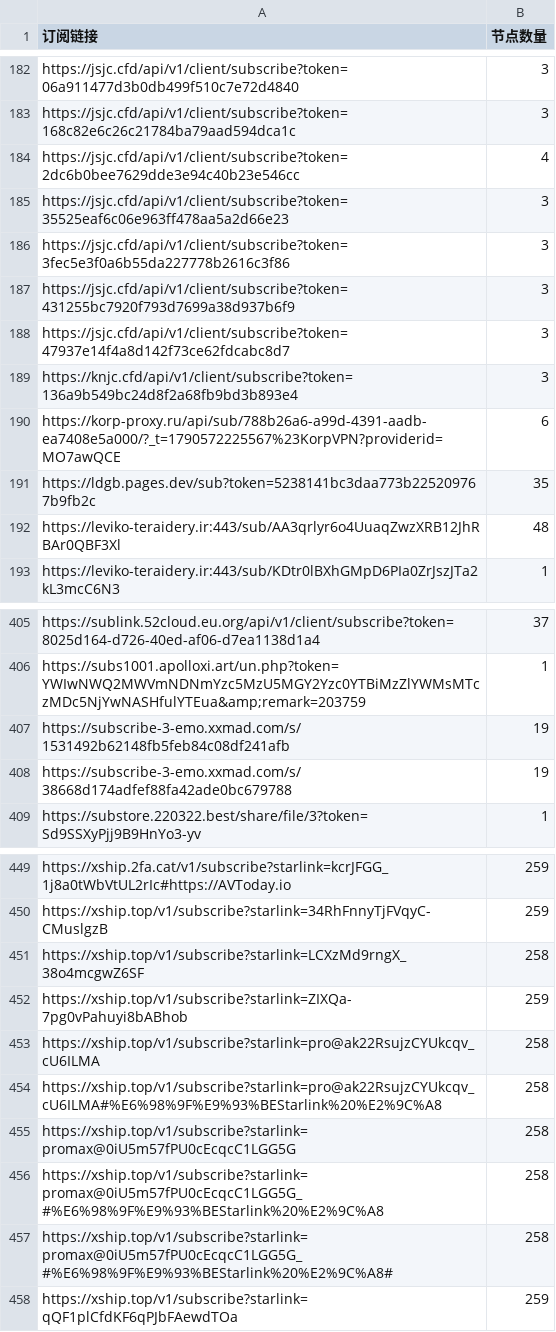
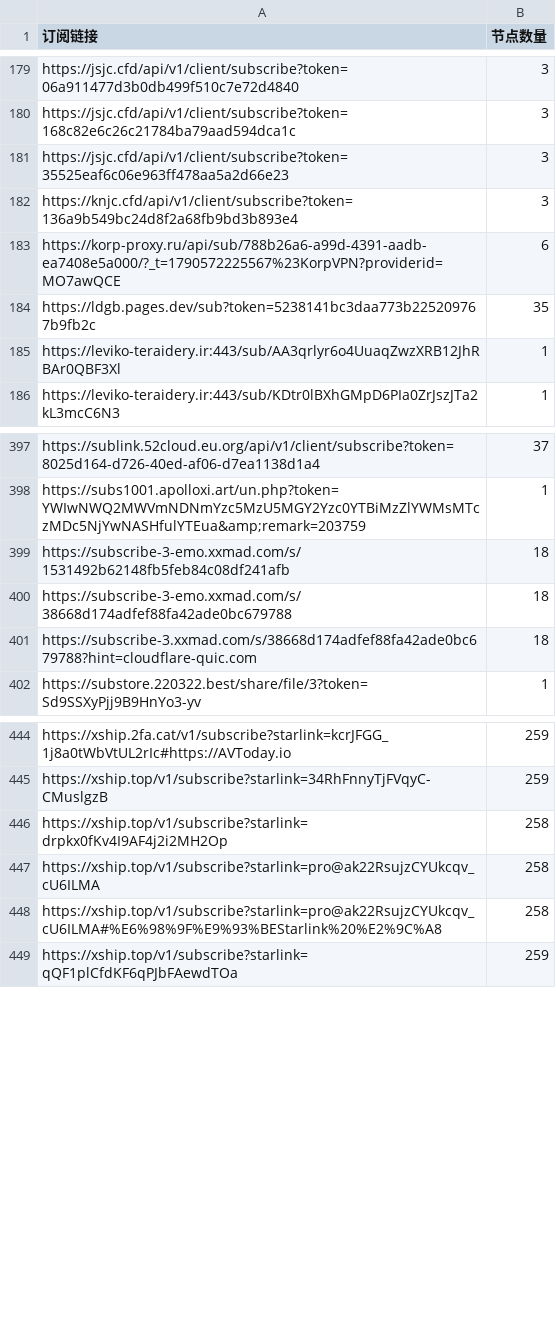
Before and after one commit to ipenwrt/crawler, a CSV file: sub_parser.csv, drawn as a sheet; only a part is shown, gaps mark what is left out; the diff covers the shown part only.

```diff
--- a/sub_parser.csv
+++ b/sub_parser.csv
@@ -183,7 +180,3 @@ https://jsjc.cfd/api/v1/client/subscribe?token=06a911477d3b0db499f510c7e72d4840,
 https://jsjc.cfd/api/v1/client/subscribe?token=168c82e6c26c21784ba79aad594dca1c,3
-https://jsjc.cfd/api/v1/client/subscribe?token=2dc6b0bee7629dde3e94c40b23e546cc,4
 https://jsjc.cfd/api/v1/client/subscribe?token=35525eaf6c06e963ff478aa5a2d66e23,3
-https://jsjc.cfd/api/v1/client/subscribe?token=3fec5e3f0a6b55da227778b2616c3f86,3
-https://jsjc.cfd/api/v1/client/subscribe?token=431255bc7920f793d7699a38d937b6f9,3
-https://jsjc.cfd/api/v1/client/subscribe?token=47937e14f4a8d142f73ce62fdcabc8d7,3
 https://knjc.cfd/api/v1/client/subscribe?token=136a9b549bc24d8f2a68fb9bd3b893e4,3
@@ -191,3 +184,3 @@ https://korp-proxy.ru/api/sub/788b26a6-a99d-4391-aadb-ea7408e5a000/?_t=179057222
 https://ldgb.pages.dev/sub?token=5238141bc3daa773b225209767b9fb2c,35
-https://leviko-teraidery.ir:443/sub/AA3qrlyr6o4UuaqZwzXRB12JhRBAr0QBF3Xl,48
+https://leviko-teraidery.ir:443/sub/AA3qrlyr6o4UuaqZwzXRB12JhRBAr0QBF3Xl,1
 https://leviko-teraidery.ir:443/sub/KDtr0lBXhGMpD6PIa0ZrJszJTa2kL3mcC6N3,1
@@ -406,4 +398,5 @@ https://sublink.52cloud.eu.org/api/v1/client/subscribe?token=8025d164-d726-40ed-
 https://subs1001.apolloxi.art/un.php?token=YWIwNWQ2MWVmNDNmYzc5MzU5MGY2Yzc0YTBiMzZlYWMsMTczMDc5NjYwNASHfulYTEua&amp;remark=203759,1
-https://subscribe-3-emo.xxmad.com/s/1531492b62148fb5feb84c08df241afb,19
-https://subscribe-3-emo.xxmad.com/s/38668d174adfef88fa42ade0bc679788,19
+https://subscribe-3-emo.xxmad.com/s/1531492b62148fb5feb84c08df241afb,18
+https://subscribe-3-emo.xxmad.com/s/38668d174adfef88fa42ade0bc679788,18
+https://subscribe-3.xxmad.com/s/38668d174adfef88fa42ade0bc679788?hint=cloudflare-quic.com,18
 https://substore.220322.best/share/file/3?token=Sd9SSXyPjj9B9HnYo3-yv,1
@@ -450,9 +445,5 @@ https://xship.2fa.cat/v1/subscribe?starlink=kcrJFGG_1j8a0tWbVtUL2rIc#https://AVT
 https://xship.top/v1/subscribe?starlink=34RhFnnyTjFVqyC-CMuslgzB,259
-https://xship.top/v1/subscribe?starlink=LCXzMd9rngX_38o4mcgwZ6SF,258
-https://xship.top/v1/subscribe?starlink=ZIXQa-7pg0vPahuyi8bABhob,259
+https://xship.top/v1/subscribe?starlink=drpkx0fKv4I9AF4j2i2MH2Op,258
 https://xship.top/v1/subscribe?starlink=pro@ak22RsujzCYUkcqv_cU6ILMA,258
 https://xship.top/v1/subscribe?starlink=pro@ak22RsujzCYUkcqv_cU6ILMA#%E6%98%9F%E9%93%BEStarlink%20%E2%9C%A8,258
-https://xship.top/v1/subscribe?starlink=promax@0iU5m57fPU0cEcqcC1LGG5G,258
-https://xship.top/v1/subscribe?starlink=promax@0iU5m57fPU0cEcqcC1LGG5G_#%E6%98%9F%E9%93%BEStarlink%20%E2%9C%A8,258
-https://xship.top/v1/subscribe?starlink=promax@0iU5m57fPU0cEcqcC1LGG5G_#%E6%98%9F%E9%93%BEStarlink%20%E2%9C%A8#,258
 https://xship.top/v1/subscribe?starlink=qQF1plCfdKF6qPJbFAewdTOa,259
```
Also changed, not shown: 4 added rows, 8 removed rows and 12 edited cells elsewhere in this file, 3 other files.
